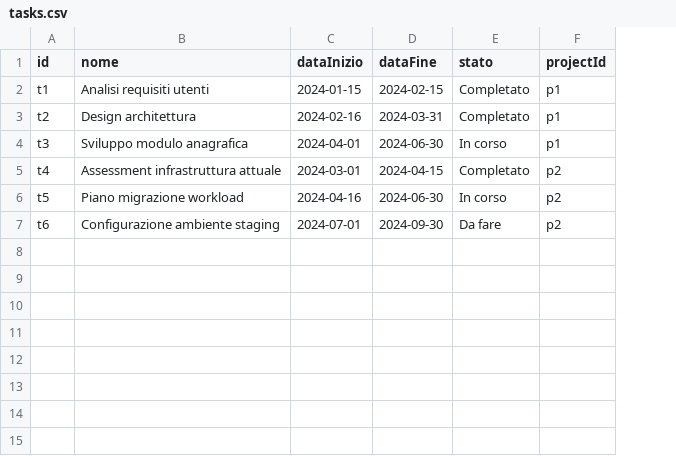
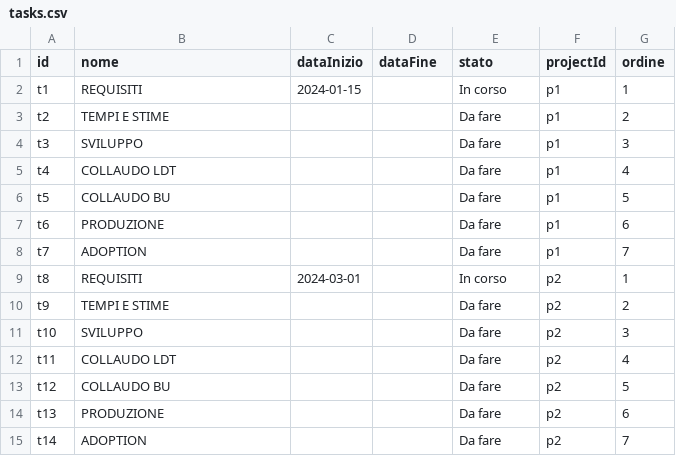
Before and after one commit to lodomenicobufi/luo-portfolio-access, a CSV file: data/tasks.csv, drawn as a sheet; the diff names each change by its address in the sheet, - before the commit and + after, or states it on an @@ line.

Commit message:
Add 'ordine' column and new tasks to tasks.csv
Updated tasks.csv to include 'ordine' column and new tasks.

```diff
--- a/data/tasks.csv
+++ b/data/tasks.csv
+column G (ordine), rows 2-7: 1 | 2 | 3 | 4 | 5 | 6
-B2 (nome): Analisi requisiti utenti
+B2 (nome): REQUISITI
-D2 (dataFine): 2024-02-15
+D2 (dataFine): (empty)
-E2 (stato): Completato
+E2 (stato): In corso
-B3 (nome): Design architettura
+B3 (nome): TEMPI E STIME
-C3 (dataInizio): 2024-02-16
+C3 (dataInizio): (empty)
-D3 (dataFine): 2024-03-31
+D3 (dataFine): (empty)
-E3 (stato): Completato
+E3 (stato): Da fare
-B4 (nome): Sviluppo modulo anagrafica
+B4 (nome): SVILUPPO
-C4 (dataInizio): 2024-04-01
+C4 (dataInizio): (empty)
-D4 (dataFine): 2024-06-30
+D4 (dataFine): (empty)
-E4 (stato): In corso
+E4 (stato): Da fare
-B5 (nome): Assessment infrastruttura attuale
+B5 (nome): COLLAUDO LDT
-C5 (dataInizio): 2024-03-01
+C5 (dataInizio): (empty)
-D5 (dataFine): 2024-04-15
+D5 (dataFine): (empty)
-E5 (stato): Completato
+E5 (stato): Da fare
-F5:F7 (projectId): p2
+F5:F7 (projectId): p1
-B6 (nome): Piano migrazione workload
+B6 (nome): COLLAUDO BU
-C6 (dataInizio): 2024-04-16
+C6 (dataInizio): (empty)
-D6 (dataFine): 2024-06-30
+D6 (dataFine): (empty)
-E6 (stato): In corso
+E6 (stato): Da fare
-B7 (nome): Configurazione ambiente staging
+B7 (nome): PRODUZIONE
-C7 (dataInizio): 2024-07-01
+C7 (dataInizio): (empty)
-D7 (dataFine): 2024-09-30
+D7 (dataFine): (empty)
+row 8: t7 | ADOPTION |  |  | Da fare | p1 | 7
+row 9: t8 | REQUISITI | 2024-03-01 |  | In corso | p2 | 1
+row 10: t9 | TEMPI E STIME |  |  | Da fare | p2 | 2
+row 11: t10 | SVILUPPO |  |  | Da fare | p2 | 3
+row 12: t11 | COLLAUDO LDT |  |  | Da fare | p2 | 4
+row 13: t12 | COLLAUDO BU |  |  | Da fare | p2 | 5
+row 14: t13 | PRODUZIONE |  |  | Da fare | p2 | 6
+row 15: t14 | ADOPTION |  |  | Da fare | p2 | 7
```
